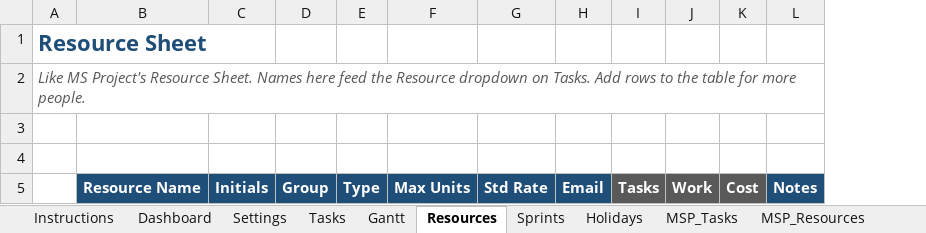
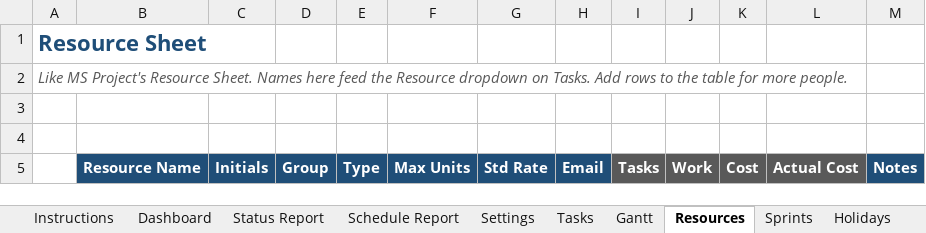
Before and after one commit to LoneWolfDen/excel-project-planner, an Excel workbook: Project_Planner_Blank.xlsx, sheet Resources, drawn as a sheet; values as stored, in another font and other column widths than the file's, no borders; table styles not drawn; the diff names each change by its address in the sheet, - before the commit and + after, or states it on an @@ line.

```diff
--- a/Project_Planner_Blank.xlsx (sheet Resources)
+++ b/Project_Planner_Blank.xlsx (sheet Resources)
+sheet tab: Status Report
+sheet tab: Schedule Report
+column L, row 5: Actual Cost
```
Also changed, not shown: sheet Settings, sheet Tasks, sheet Instructions, sheet Dashboard, sheet Lists, sheet MSP_Tasks, hidden cells, charts or pictures, Project_Planner.xlsx, 18 other files.
